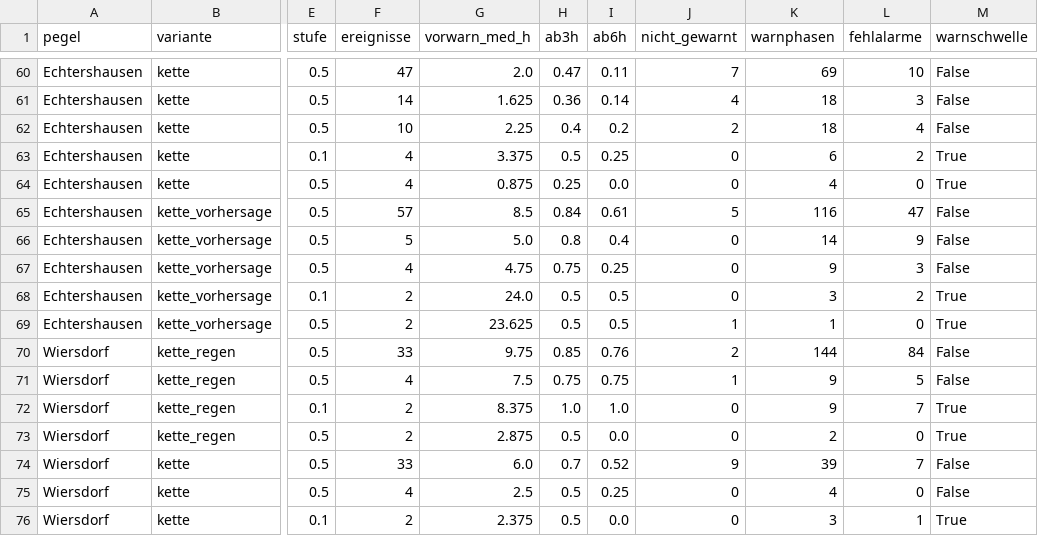
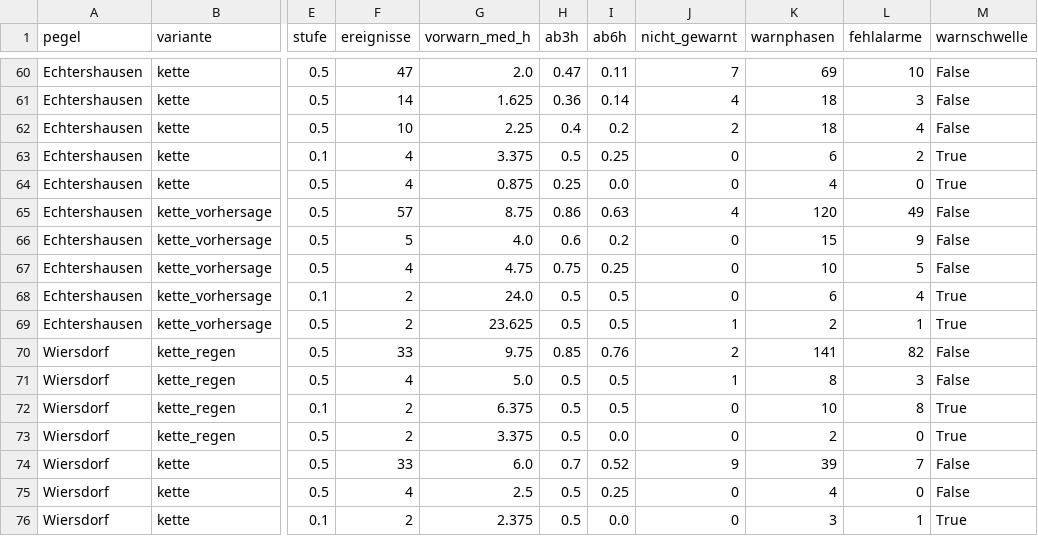
Before and after one commit to adhusch/hobbyflood, a CSV file: data/uncert_warn.csv, drawn as a sheet; only a part is shown, gaps mark what is left out; the diff covers the shown part only; the diff names each change by its address in the sheet, - before the commit and + after, or states it on an @@ line.

```diff
--- a/data/uncert_warn.csv
+++ b/data/uncert_warn.csv
-G65 (vorwarn_med_h): 8.5
+G65 (vorwarn_med_h): 8.75
-H65 (ab3h): 0.84
+H65 (ab3h): 0.86
-I65 (ab6h): 0.61
+I65 (ab6h): 0.63
-J65 (nicht_gewarnt): 5
+J65 (nicht_gewarnt): 4
-K65 (warnphasen): 116
+K65 (warnphasen): 120
-L65 (fehlalarme): 47
+L65 (fehlalarme): 49
-G66 (vorwarn_med_h): 5.0
+G66 (vorwarn_med_h): 4.0
-H66 (ab3h): 0.8
+H66 (ab3h): 0.6
-I66 (ab6h): 0.4
+I66 (ab6h): 0.2
-K66 (warnphasen): 14
+K66 (warnphasen): 15
-K67 (warnphasen): 9
+K67 (warnphasen): 10
-L67 (fehlalarme): 3
+L67 (fehlalarme): 5
-K68 (warnphasen): 3
+K68 (warnphasen): 6
-L68 (fehlalarme): 2
+L68 (fehlalarme): 4
-K69 (warnphasen): 1
+K69 (warnphasen): 2
-L69 (fehlalarme): 0
+L69 (fehlalarme): 1
-K70 (warnphasen): 144
+K70 (warnphasen): 141
-L70 (fehlalarme): 84
+L70 (fehlalarme): 82
-G71 (vorwarn_med_h): 7.5
+G71 (vorwarn_med_h): 5.0
-H71 (ab3h): 0.75
+H71 (ab3h): 0.5
-I71 (ab6h): 0.75
+I71 (ab6h): 0.5
-K71 (warnphasen): 9
+K71 (warnphasen): 8
-L71 (fehlalarme): 5
+L71 (fehlalarme): 3
-G72 (vorwarn_med_h): 8.375
+G72 (vorwarn_med_h): 6.375
-H72 (ab3h): 1.0
+H72 (ab3h): 0.5
-I72 (ab6h): 1.0
+I72 (ab6h): 0.5
-K72 (warnphasen): 9
+K72 (warnphasen): 10
-L72 (fehlalarme): 7
+L72 (fehlalarme): 8
-G73 (vorwarn_med_h): 2.875
+G73 (vorwarn_med_h): 3.375
```
Also changed, not shown: 119 edited cells elsewhere in this file, data/uncert_band.csv, data/uncert_exceed.csv, 13 other files.
